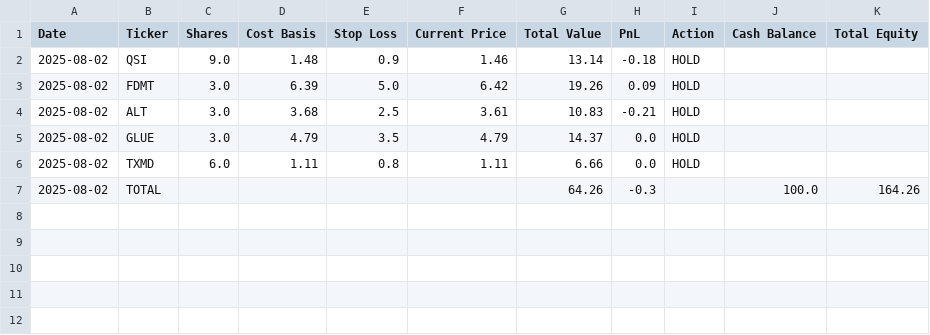
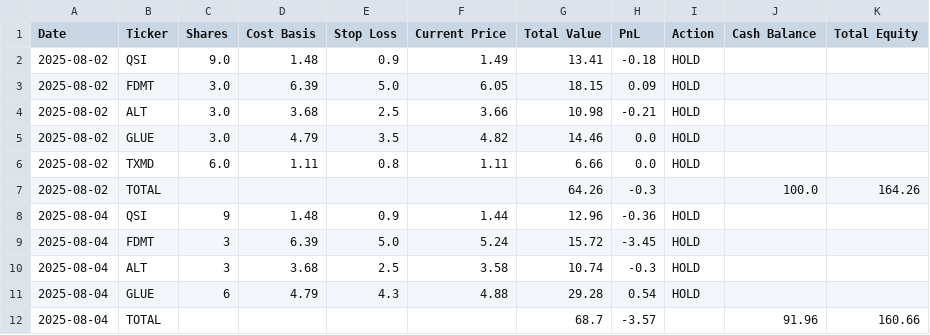
Before and after one commit to SweetJonnySauce/ChatGPT-Micro-Cap-Experiment, a CSV file: Start Your Own/chatgpt_portfolio_update.csv, drawn as a sheet.

```diff
--- a/Start Your Own/chatgpt_portfolio_update.csv
+++ b/Start Your Own/chatgpt_portfolio_update.csv
@@ -1,7 +1,12 @@
 Date,Ticker,Shares,Cost Basis,Stop Loss,Current Price,Total Value,PnL,Action,Cash Balance,Total Equity
-2025-08-02,QSI,9.0,1.48,0.9,1.46,13.14,-0.18,HOLD,,
-2025-08-02,FDMT,3.0,6.39,5.0,6.42,19.26,0.09,HOLD,,
-2025-08-02,ALT,3.0,3.68,2.5,3.61,10.83,-0.21,HOLD,,
-2025-08-02,GLUE,3.0,4.79,3.5,4.79,14.37,0.0,HOLD,,
+2025-08-02,QSI,9.0,1.48,0.9,1.49,13.41,-0.18,HOLD,,
+2025-08-02,FDMT,3.0,6.39,5.0,6.05,18.15,0.09,HOLD,,
+2025-08-02,ALT,3.0,3.68,2.5,3.66,10.98,-0.21,HOLD,,
+2025-08-02,GLUE,3.0,4.79,3.5,4.82,14.46,0.0,HOLD,,
 2025-08-02,TXMD,6.0,1.11,0.8,1.11,6.66,0.0,HOLD,,
 2025-08-02,TOTAL,,,,,64.26,-0.3,,100.0,164.26
+2025-08-04,QSI,9,1.48,0.9,1.44,12.96,-0.36,HOLD,,
+2025-08-04,FDMT,3,6.39,5.0,5.24,15.72,-3.45,HOLD,,
+2025-08-04,ALT,3,3.68,2.5,3.58,10.74,-0.3,HOLD,,
+2025-08-04,GLUE,6,4.79,4.3,4.88,29.28,0.54,HOLD,,
+2025-08-04,TOTAL,,,,,68.7,-3.57,,91.96,160.66
```
Also changed, not shown: 2 other files.
